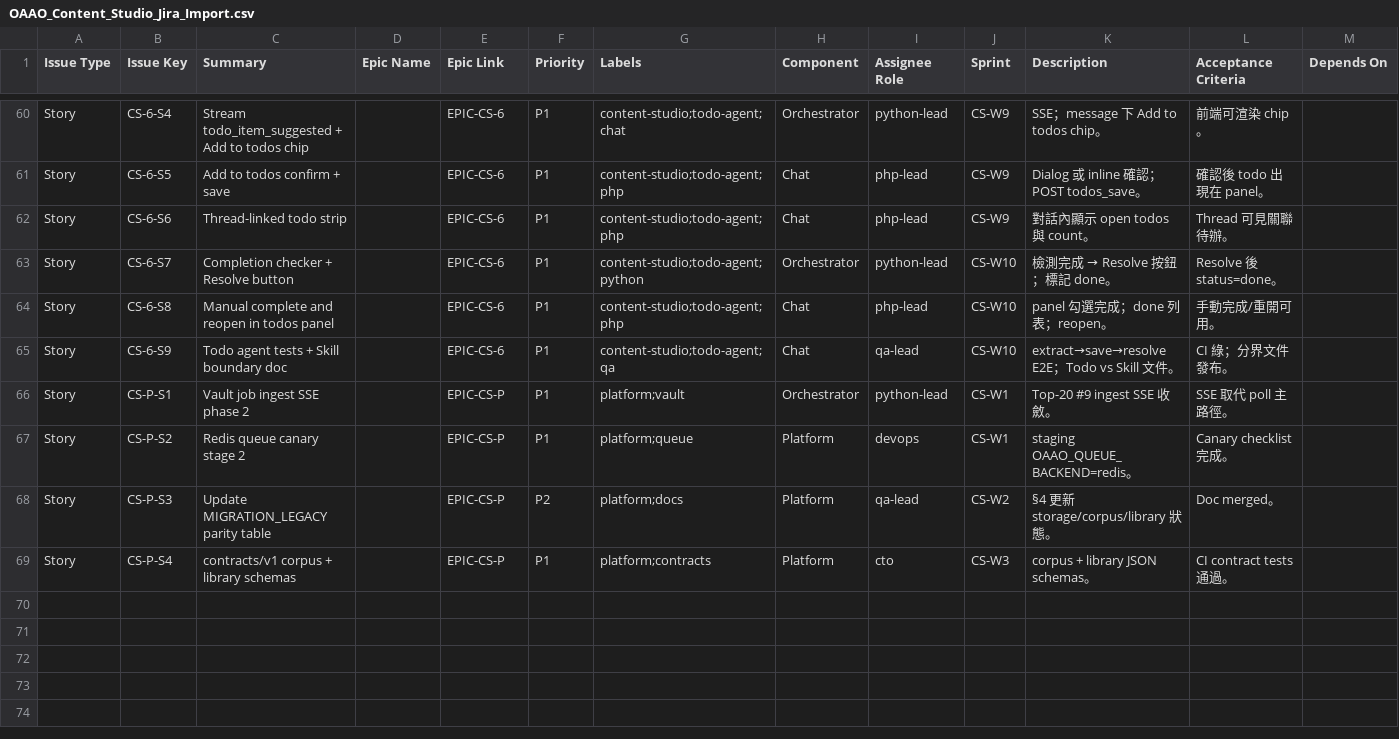
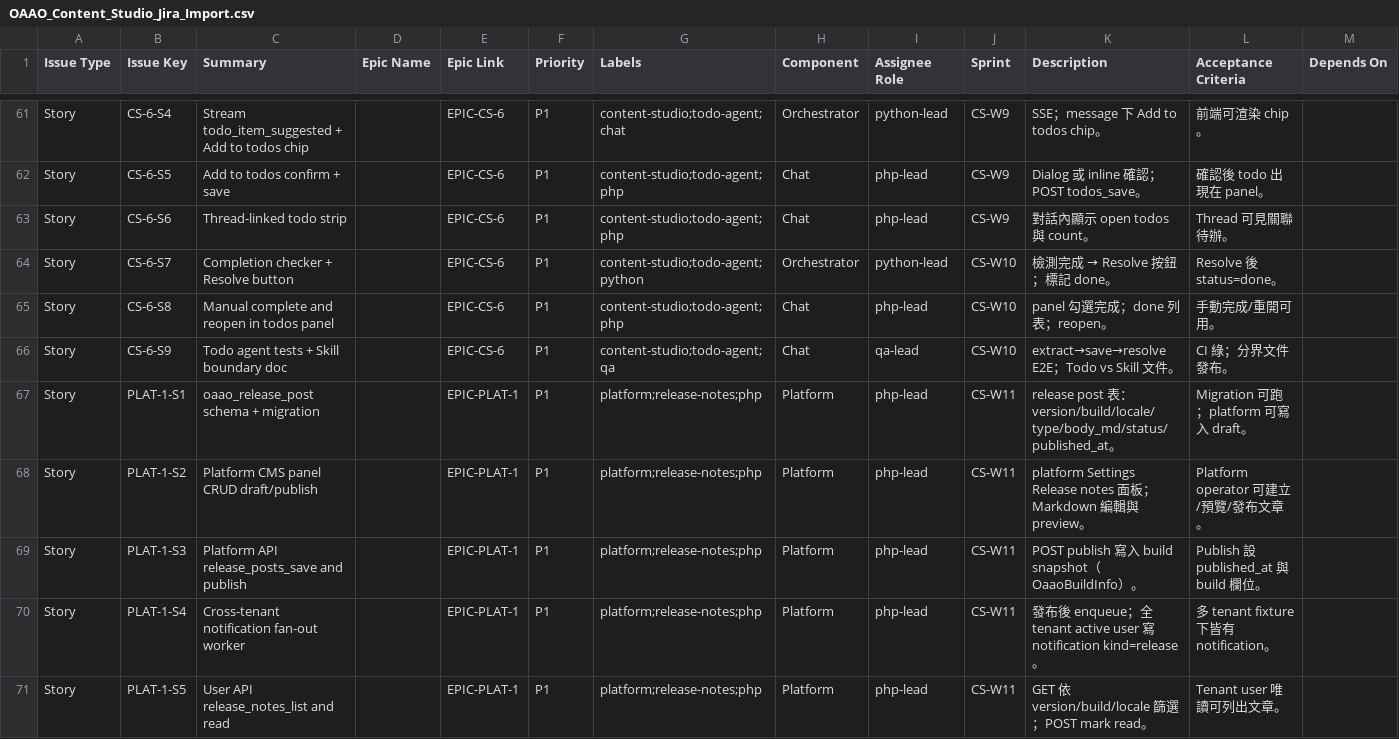
Before and after one commit to RayFungHK/oaao.ai-v1, a CSV file: docs/OAAO_Content_Studio_Jira_Import.csv, drawn as a sheet; only a part is shown, gaps mark what is left out; the shorter side is filled out with more unchanged rows; the diff covers the shown part only.

```diff
--- a/docs/OAAO_Content_Studio_Jira_Import.csv
+++ b/docs/OAAO_Content_Studio_Jira_Import.csv
@@ -65 +66,6 @@ Story,CS-6-S8,Manual complete and reopen in todos panel,,EPIC-CS-6,P1,content-st
 Story,CS-6-S9,Todo agent tests + Skill boundary doc,,EPIC-CS-6,P1,content-studio;todo-agent;qa,Chat,qa-lead,CS-W10,"extract→save→resolve E2E；Todo vs Skill 文件。","CI 綠；分界文件發布。",
+Story,PLAT-1-S1,oaao_release_post schema + migration,,EPIC-PLAT-1,P1,platform;release-notes;php,Platform,php-lead,CS-W11,"release post 表：version/build/locale/type/body_md/status/published_at。","Migration 可跑；platform 可寫入 draft。",
+Story,PLAT-1-S2,Platform CMS panel CRUD draft/publish,,EPIC-PLAT-1,P1,platform;release-notes;php,Platform,php-lead,CS-W11,"platform Settings Release notes 面板；Markdown 編輯與 preview。","Platform operator 可建立/預覽/發布文章。",
+Story,PLAT-1-S3,Platform API release_posts_save and publish,,EPIC-PLAT-1,P1,platform;release-notes;php,Platform,php-lead,CS-W11,"POST publish 寫入 build snapshot（OaaoBuildInfo）。","Publish 設 published_at 與 build 欄位。",
+Story,PLAT-1-S4,Cross-tenant notification fan-out worker,,EPIC-PLAT-1,P1,platform;release-notes;php,Platform,php-lead,CS-W11,"發布後 enqueue；全 tenant active user 寫 notification kind=release。","多 tenant fixture 下皆有 notification。",
+Story,PLAT-1-S5,User API release_notes_list and read,,EPIC-PLAT-1,P1,platform;release-notes;php,Platform,php-lead,CS-W11,"GET 依 version/build/locale 篩選；POST mark read。","Tenant user 唯讀可列出文章。",
```
Also changed, not shown: 6 added rows elsewhere in this file, 1 other file.
